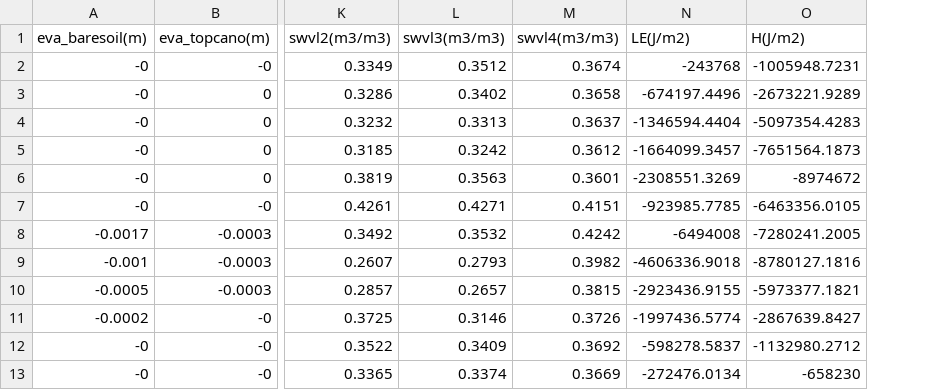
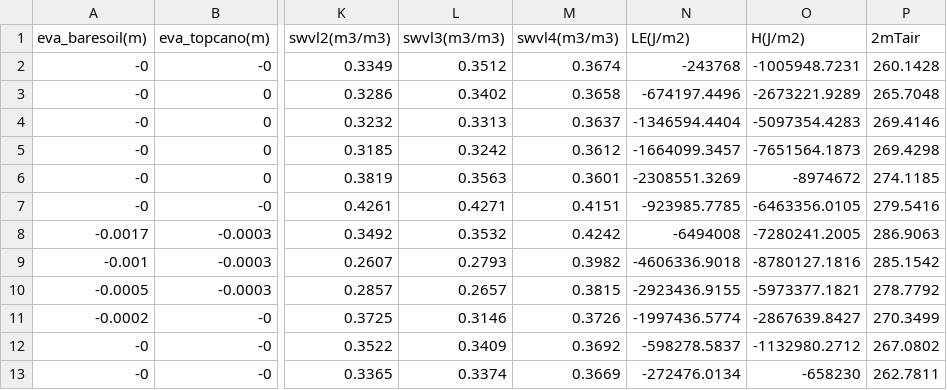
Before and after one commit to CARDAMOM-framework/CARDAMOM, a CSV file: MATLAB/test_fun/ERAsupp_wyo_2017.csv, drawn as a sheet; only a part is shown, gaps mark what is left out; the diff names each change by its address in the sheet, - before the commit and + after, or states it on an @@ line.

Commit message:
add tair

```diff
--- a/MATLAB/test_fun/ERAsupp_wyo_2017.csv
+++ b/MATLAB/test_fun/ERAsupp_wyo_2017.csv
+column P (2mTair), rows 2-13: 260.1428 | 265.7048 | 269.4146 | 269.4298 | 274.1185 | 279.5416 | 286.9063 | 285.1542 | 278.7792 | 270.3499 | 267.0802 | 262.7811
```
Also changed, not shown: 1 other file.
